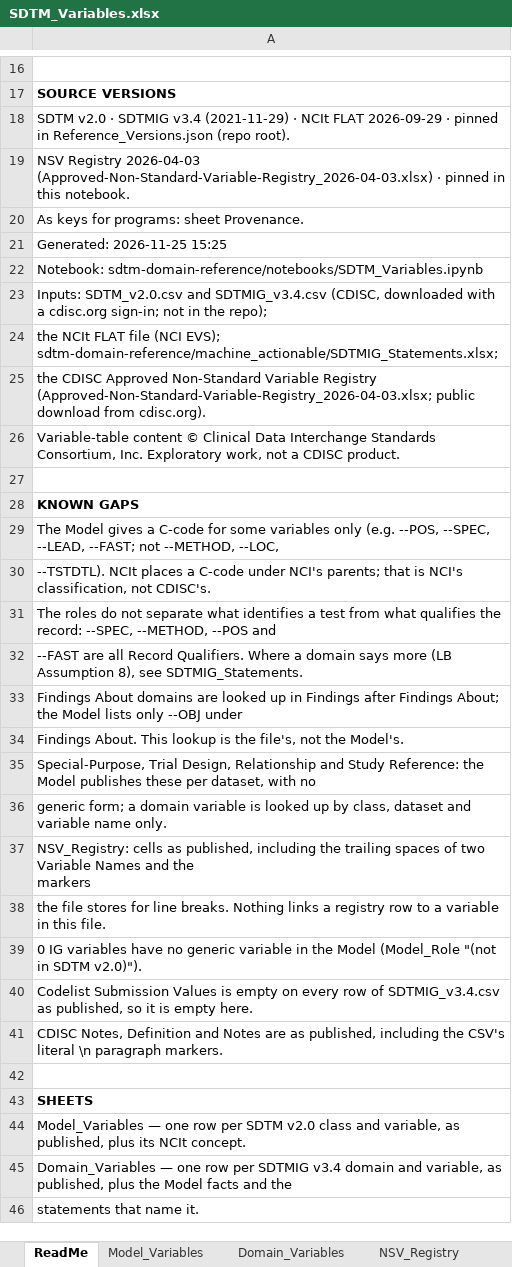
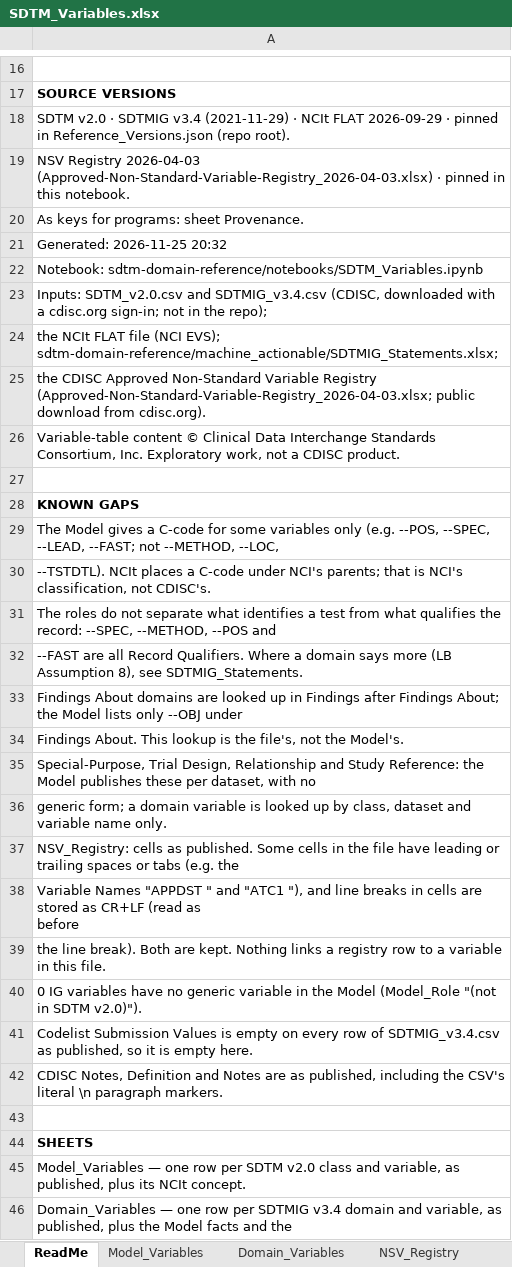
Before and after one commit to kerfors/cdisc-for-ai, an Excel workbook: sdtm-domain-reference/machine_actionable/SDTM_Variables.xlsx, sheet ReadMe, drawn as a sheet; only a part is shown, gaps mark what is left out; the shorter side is filled out with more unchanged rows; values as stored, in another font and other column widths than the file's, no borders; ↵ is a line break in a cell; the diff names each change by its address in the sheet, - before the commit and + after, or states it on an @@ line.

```diff
--- a/sdtm-domain-reference/machine_actionable/SDTM_Variables.xlsx (sheet ReadMe)
+++ b/sdtm-domain-reference/machine_actionable/SDTM_Variables.xlsx (sheet ReadMe)
-A21: Generated: 2026-11-25 15:25
+A21: Generated: 2026-11-25 20:32
-A37: …cells as published, including the trailing spaces of two Variable Names and the ↵ markers
+A37: …cells as published. Some cells in the file have leading or trailing spaces or tabs (e.g. the
-A38: the file stores for line breaks. Nothing links a registry row to a variable in this file.
+A38: Variable Names "APPDST " and "ATC1 "), and line breaks in cells are stored as CR+LF (read as ↵ before
+row 39: the line break). Both are kept. Nothing links a registry row to a variable in this file.
```
Also changed, not shown: sheet Provenance, sdtm-domain-reference/machine_actionable/SDTMIG_Statements.xlsx, sdtm-test-codes/machine_actionable/SDTM_Instrument_Identity.xlsx, 3 other files.
